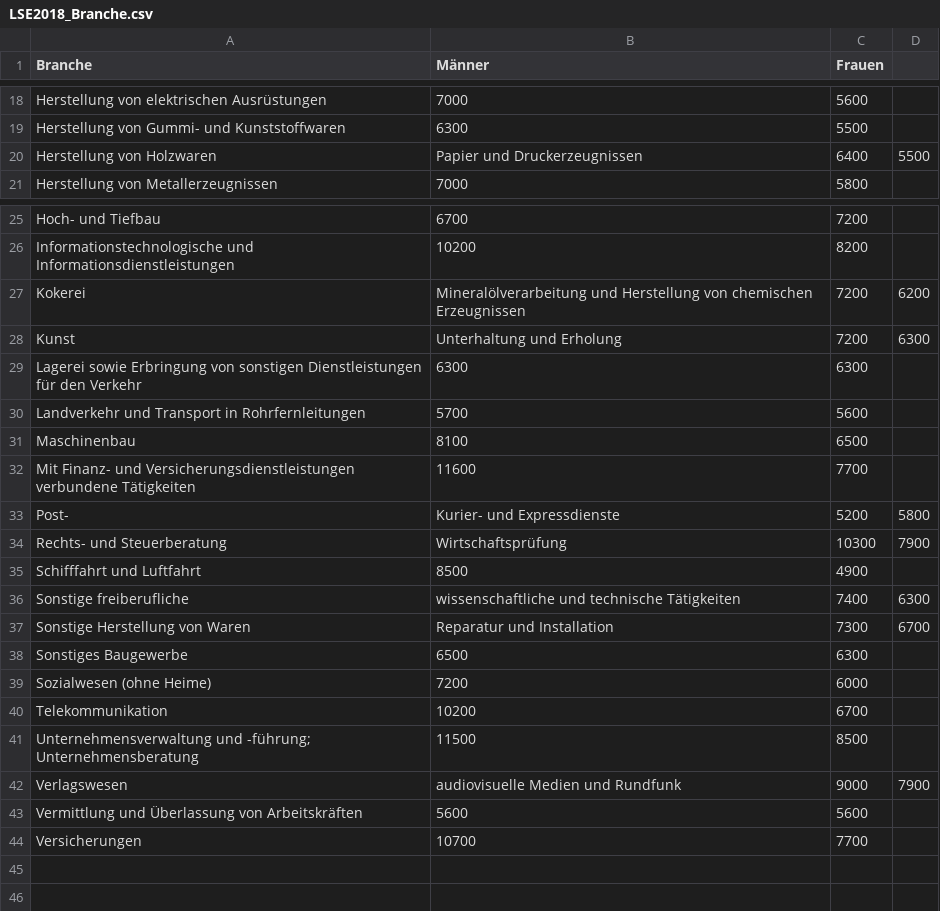
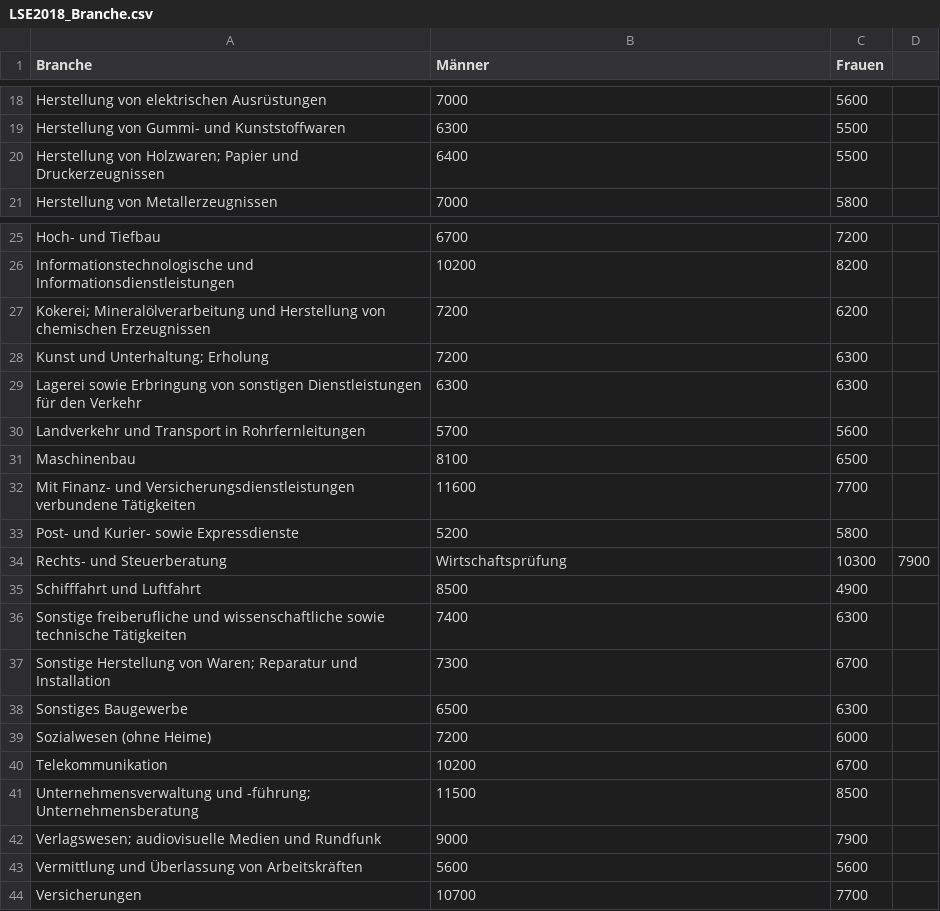
Before and after one commit to CGRBZH/LSE_Branche_Vis, a CSV file: LSE2018_Branche.csv, drawn as a sheet; only a part is shown, gaps mark what is left out; removed rows and columns are numbered as before the commit, all else as after; the diff names each change by its address in the sheet, - before the commit and + after, or states it on an @@ line.

Commit message:
Update data file

```diff
--- a/LSE2018_Branche.csv
+++ b/LSE2018_Branche.csv
-row 20: Herstellung von Holzwaren | Papier und Druckerzeugnissen | 6400 | 5500
+row 20: Herstellung von Holzwaren; Papier und Druckerzeugnissen | 6400 | 5500
-row 27: Kokerei | Mineralölverarbeitung und Herstellung von chemischen Erzeugnissen | 7200 | 6200
-row 28: Kunst | Unterhaltung und Erholung | 7200 | 6300
+row 27: Kokerei; Mineralölverarbeitung und Herstellung von chemischen Erzeugnissen | 7200 | 6200
+row 28: Kunst und Unterhaltung; Erholung | 7200 | 6300
-row 33: Post- | Kurier- und Expressdienste | 5200 | 5800
+row 33: Post- und Kurier- sowie Expressdienste | 5200 | 5800
-row 36: Sonstige freiberufliche | wissenschaftliche und technische Tätigkeiten | 7400 | 6300
-row 37: Sonstige Herstellung von Waren | Reparatur und Installation | 7300 | 6700
+row 36: Sonstige freiberufliche und wissenschaftliche sowie technische Tätigkeiten | 7400 | 6300
+row 37: Sonstige Herstellung von Waren; Reparatur und Installation | 7300 | 6700
-row 42: Verlagswesen | audiovisuelle Medien und Rundfunk | 9000 | 7900
+row 42: Verlagswesen; audiovisuelle Medien und Rundfunk | 9000 | 7900
```
